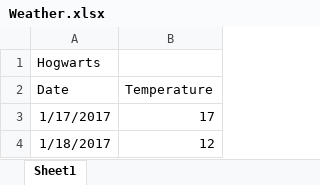
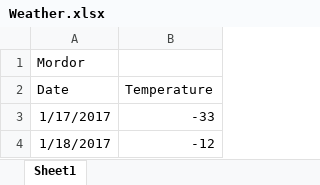
Before and after one commit to KristenODell/Git-Flow, an Excel workbook: Weather.xlsx, sheet Sheet1, drawn as a sheet; values as stored, in another font and other column widths than the file's, no borders; the diff names each change by its address in the sheet, - before the commit and + after, or states it on an @@ line.

Commit message:
Mordor

```diff
--- a/Weather.xlsx (sheet Sheet1)
+++ b/Weather.xlsx (sheet Sheet1)
-A1 (Date): Hogwarts
+A1 (Date): Mordor
-B3 (Temperature): 17
+B3 (Temperature): -33
-B4 (Temperature): 12
+B4 (Temperature): -12
```
